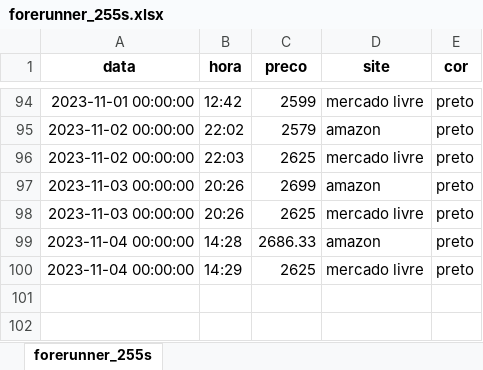
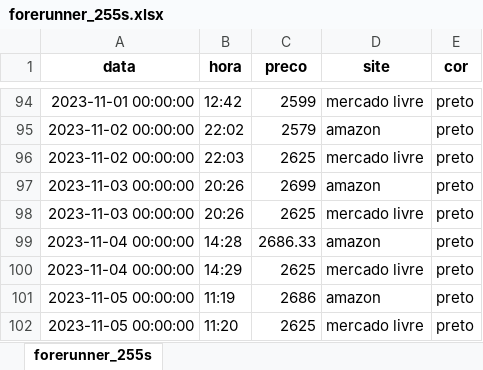
Before and after one commit to leticiafaria7/monitoramento-precos, an Excel workbook: assets/forerunner_255s.xlsx, sheet forerunner_255s, drawn as a sheet; only a part is shown, gaps mark what is left out; values as stored, in another font and other column widths than the file's, no borders; the diff names each change by its address in the sheet, - before the commit and + after, or states it on an @@ line.

```diff
--- a/assets/forerunner_255s.xlsx (sheet forerunner_255s)
+++ b/assets/forerunner_255s.xlsx (sheet forerunner_255s)
+row 101: 2023-11-05 00:00:00 | 11:19 | 2686 | amazon | preto
+row 102: 2023-11-05 00:00:00 | 11:20 | 2625 | mercado livre | preto
```
Also changed, not shown: assets/forerunner_245.xlsx, assets/protetor_natura.xlsx, 6 other files.
